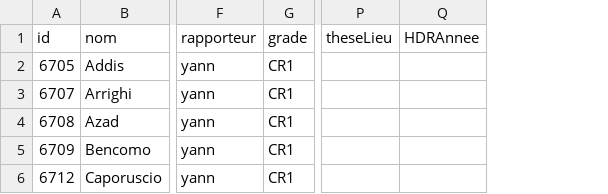
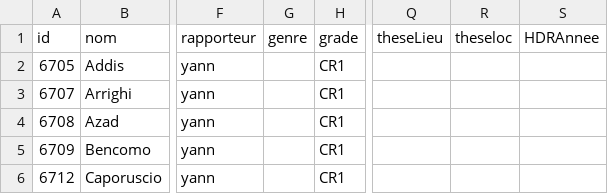
Before and after one commit to Numero7/Marmotte, a CSV file: csv/exemple.csv, drawn as a sheet; only a part is shown, gaps mark what is left out; the diff names each change by its address in the sheet, - before the commit and + after, or states it on an @@ line.

Commit message:
added properties genre and theseloc repaired files upload added popup alerts

```diff
--- a/csv/exemple.csv
+++ b/csv/exemple.csv
+column G (genre), empty
+column R (theseloc), empty
```
Also changed, not shown: 13 other files.
